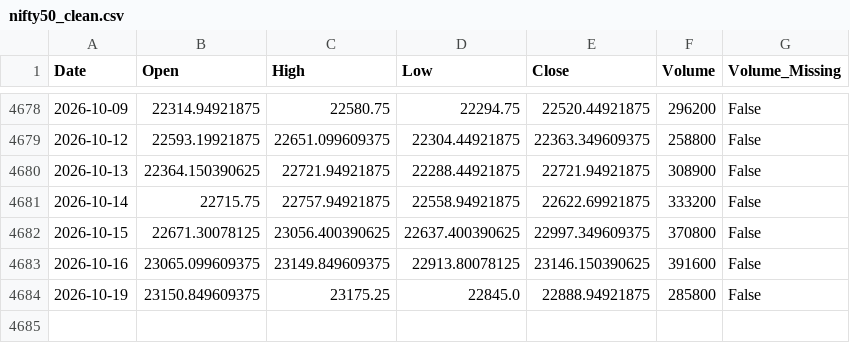
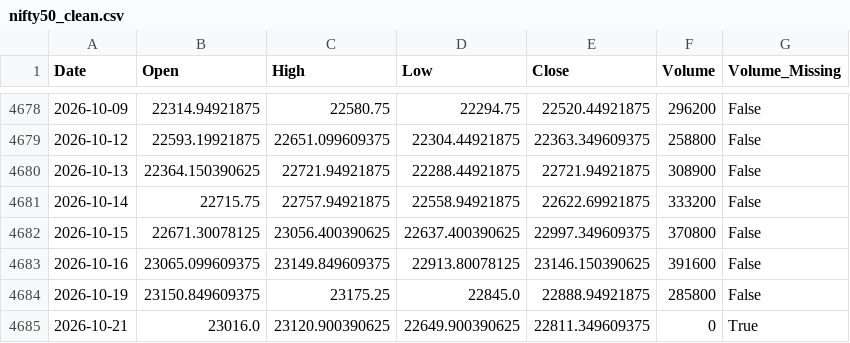
Before and after one commit to Abhi-Tech-Sys/market-intelligence-project, a CSV file: backend/data/processed/nifty50_clean.csv, drawn as a sheet; only a part is shown, gaps mark what is left out; the diff names each change by its address in the sheet, - before the commit and + after, or states it on an @@ line.

```diff
--- a/backend/data/processed/nifty50_clean.csv
+++ b/backend/data/processed/nifty50_clean.csv
+row 4685: 2026-10-21 | 23016.0 | 23120.900390625 | 22649.900390625 | 22811.349609375 | 0 | True
```
Also changed, not shown: backend/data/raw/nifty50_yahoo_raw.csv, 1 other file.
